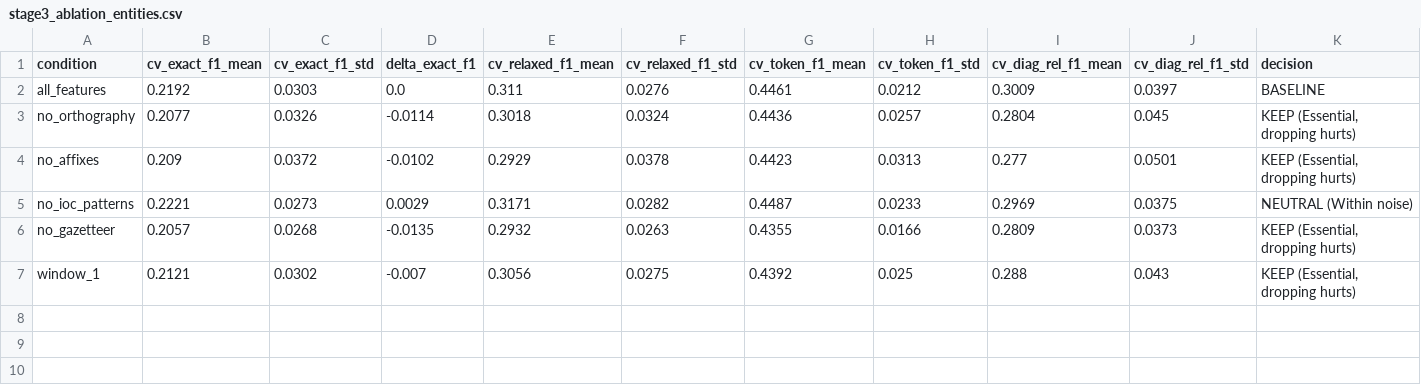
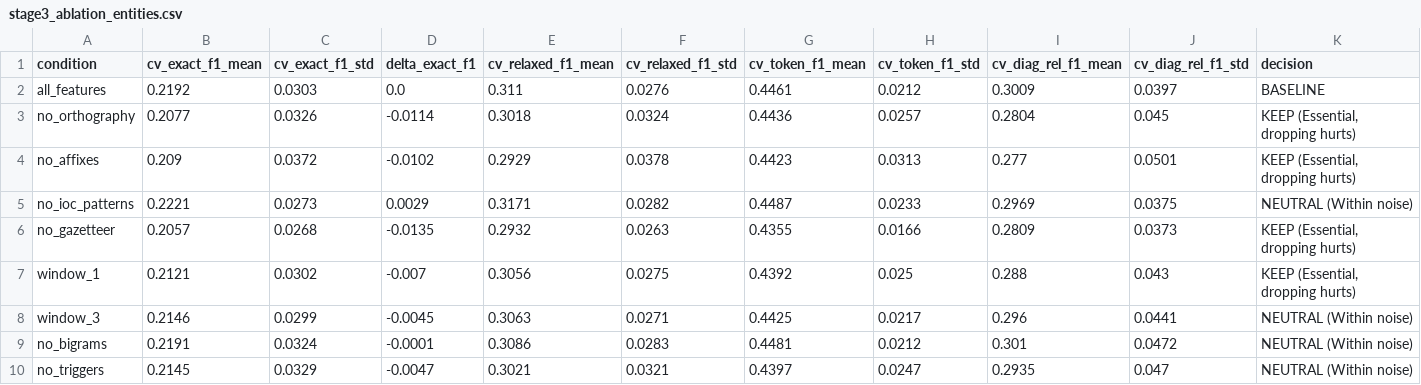
Before and after one commit to Umangpatel5122006/NLP-for-Cyber-Threat-Intelligence-Extraction, a CSV file: results/crf_tuning/stage3_ablation_entities.csv, drawn as a sheet; only a part is shown; rows hold the shown columns only; the diff names each change by its address in the sheet, - before the commit and + after, or states it on an @@ line.

Commit message:
docs: sync all project markdown files with Milestone 3 CRF tuning results

```diff
--- a/results/crf_tuning/stage3_ablation_entities.csv
+++ b/results/crf_tuning/stage3_ablation_entities.csv
+row 8: window_3 | 0.2146 | 0.0299 | -0.0045 | 0.3063 | 0.0271 | 0.4425 | 0.0217 | 0.296 | 0.0441 | NEUTRAL (Within noise)
+row 9: no_bigrams | 0.2191 | 0.0324 | -0.0001 | 0.3086 | 0.0283 | 0.4481 | 0.0212 | 0.301 | 0.0472 | NEUTRAL (Within noise)
+row 10: no_triggers | 0.2145 | 0.0329 | -0.0047 | 0.3021 | 0.0321 | 0.4397 | 0.0247 | 0.2935 | 0.047 | NEUTRAL (Within noise)
```
Also changed, not shown: 7 other files.
